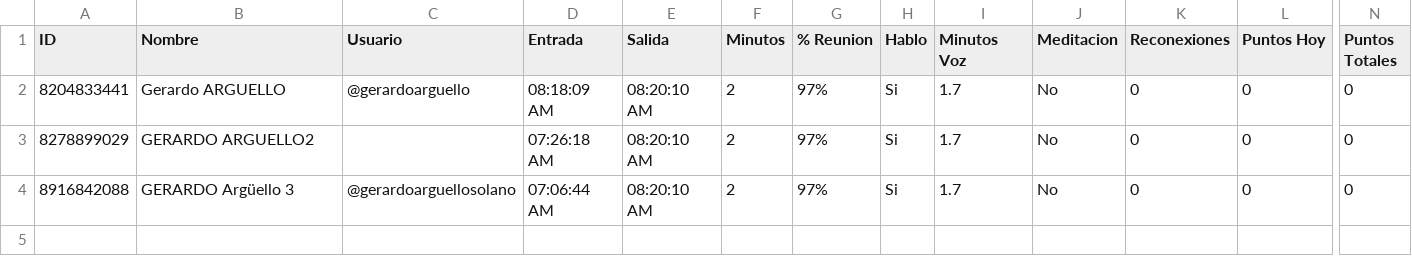
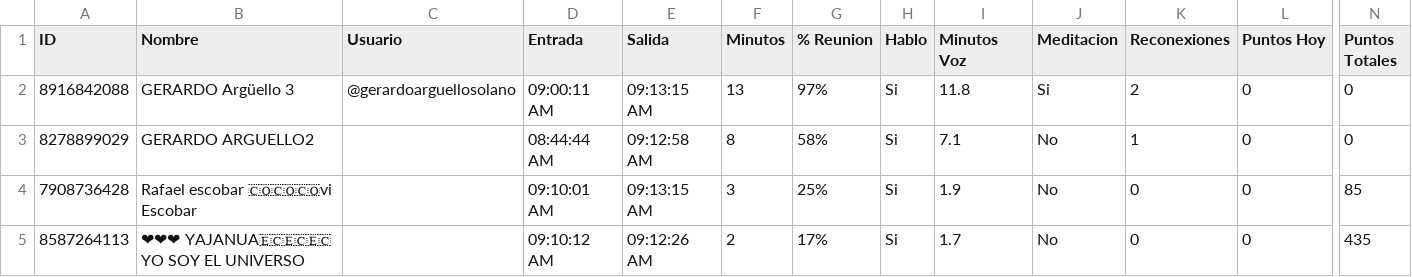
Before and after one commit to arguellosolanogerardo-cloud/llamada-telegram, a CSV file: data/asistencias/asistencia_2026-10-13.csv, drawn as a sheet; only a part is shown, gaps mark what is left out; removed rows and columns are numbered as before the commit, all else as after; rows hold the shown columns only; the diff names each change by its address in the sheet, - before the commit and + after, or states it on an @@ line.

```diff
--- a/data/asistencias/asistencia_2026-10-13.csv
+++ b/data/asistencias/asistencia_2026-10-13.csv
-row 2: 8204833441 | Gerardo ARGUELLO | @gerardoarguello | 08:18:09 AM | 08:20:10 AM | 2 | 97% | Si | 1.7 | No | 0 | 0 | 0
+row 2: 8916842088 | GERARDO Argüello 3 | @gerardoarguellosolano | 09:00:11 AM | 09:13:15 AM | 13 | 97% | Si | 11.8 | Si | 2 | 0 | 0
-D3 (Entrada): 07:26:18 AM
+D3 (Entrada): 08:44:44 AM
-E3 (Salida): 08:20:10 AM
+E3 (Salida): 09:12:58 AM
-F3 (Minutos): 2
+F3 (Minutos): 8
-G3 (% Reunion): 97%
+G3 (% Reunion): 58%
-I3 (Minutos Voz): 1.7
+I3 (Minutos Voz): 7.1
-K3 (Reconexiones): 0
+K3 (Reconexiones): 1
+row 4: 7908736428 | Rafael escobar 🇨🇴🇨🇴🇨🇴vi Escobar |  | 09:10:01 AM | 09:13:15 AM | 3 | 25% | Si | 1.9 | No | 0 | 0 | 85
-A5 (ID): 8916842088
+A5 (ID): 8587264113
-B5 (Nombre): GERARDO Argüello 3
+B5 (Nombre): ❤❤❤ YAJANUA🇪🇨🇪🇨🇪🇨 YO SOY EL UNIVERSO
-C5 (Usuario): @gerardoarguellosolano
+C5 (Usuario): (empty)
-D5 (Entrada): 07:06:44 AM
+D5 (Entrada): 09:10:12 AM
-E5 (Salida): 08:20:10 AM
+E5 (Salida): 09:12:26 AM
-G5 (% Reunion): 97%
+G5 (% Reunion): 17%
-N5 (Puntos Totales): 0
+N5 (Puntos Totales): 435
```
Also changed, not shown: 29 other files.
